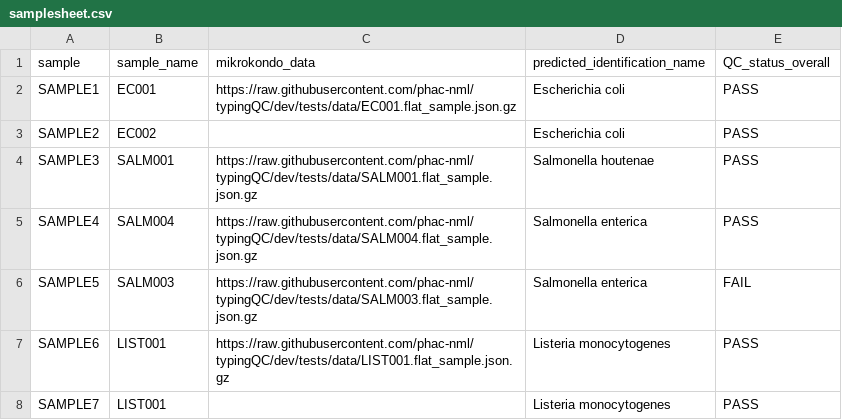
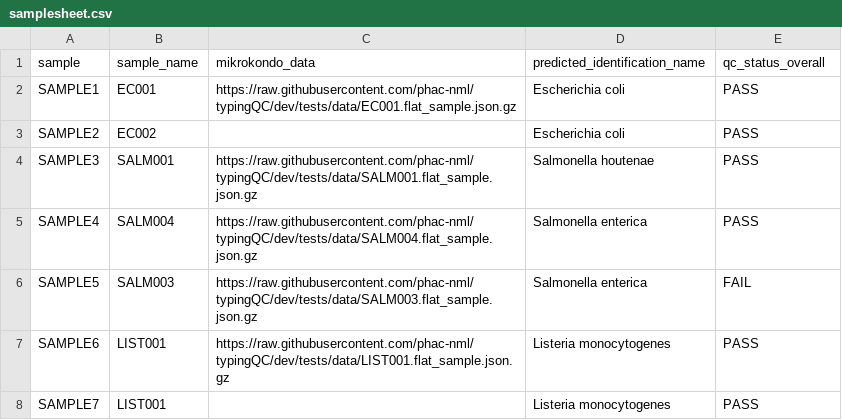
Before and after one commit to phac-nml/typingQC, a CSV file: assets/samplesheet.csv, drawn as a sheet.

```diff
--- a/assets/samplesheet.csv
+++ b/assets/samplesheet.csv
@@ -1,2 +1,2 @@
-sample,sample_name,mikrokondo_data,predicted_identification_name,QC_status_overall
+sample,sample_name,mikrokondo_data,predicted_identification_name,qc_status_overall
 SAMPLE1,EC001,https://raw.githubusercontent.com/phac-nml/typingQC/dev/tests/data/EC001.flat_sample.json.gz,Escherichia coli,PASS
```
Also changed, not shown: 7 other files.
